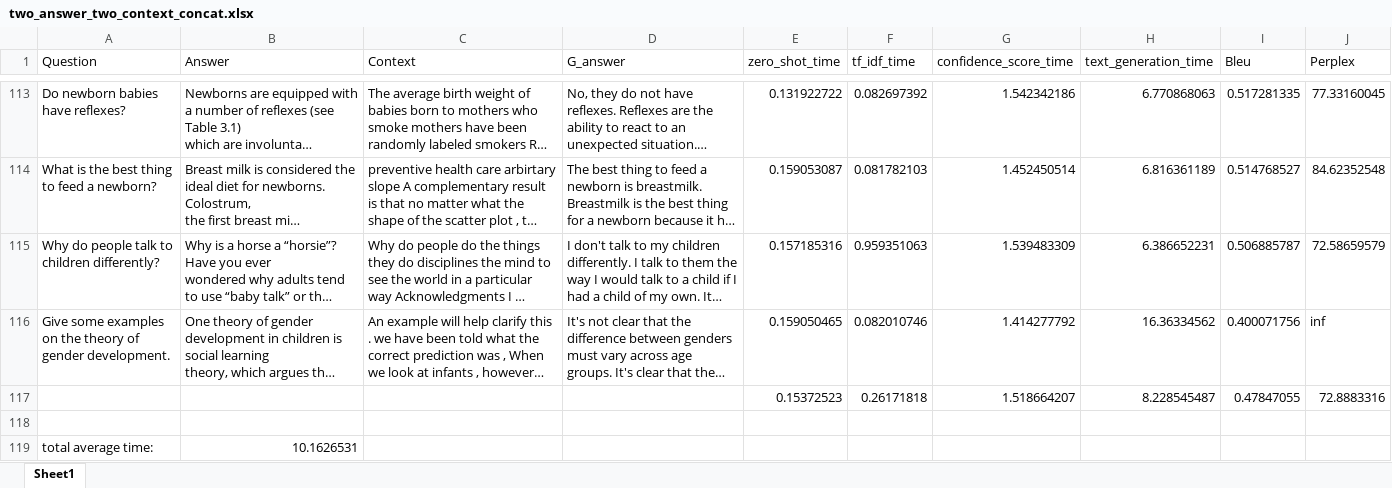
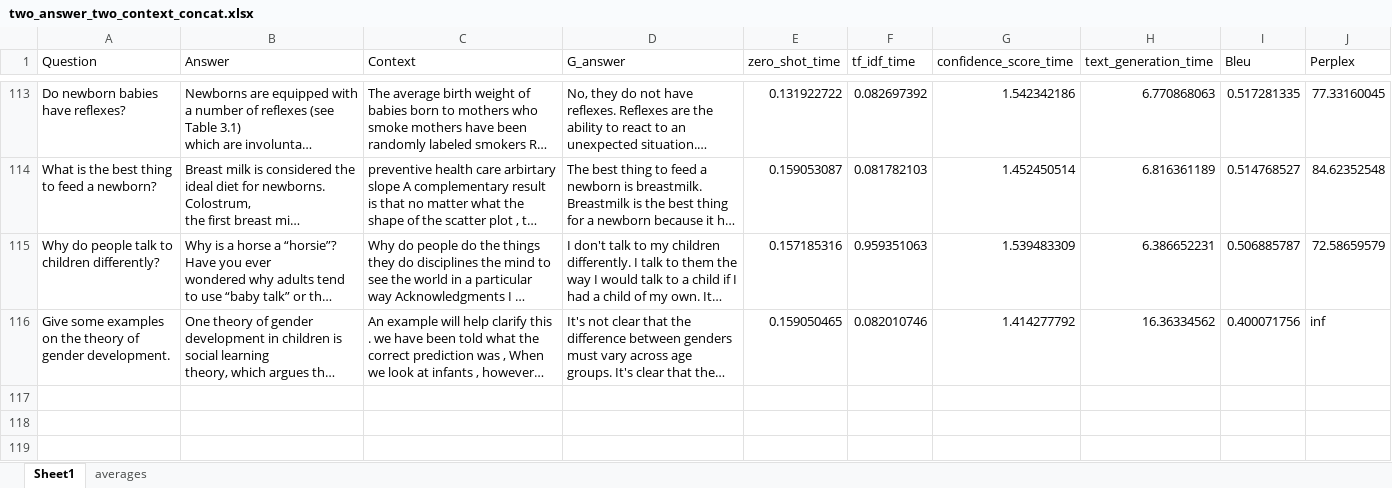
Before and after one commit to rhysb05/iLFQA, an Excel workbook: experiments/roberta/results/two_answer_two_context_concat.xlsx, sheet Sheet1, drawn as a sheet; only a part is shown, gaps mark what is left out; long unchanged cells end in …; values as stored, in another font and other column widths than the file's, no borders; the diff names each change by its address in the sheet, - before the commit and + after, or states it on an @@ line.

```diff
--- a/experiments/roberta/results/two_answer_two_context_concat.xlsx (sheet Sheet1)
+++ b/experiments/roberta/results/two_answer_two_context_concat.xlsx (sheet Sheet1)
+sheet tab: averages
-row 117:  |  |  |  | 0.15372523 | 0.26171818 | 1.518664207 | 8.228545487 | 0.47847055 | 72.8883316
-row 118: (empty)
-row 119: total average time: | 10.1626531
```
Also changed, not shown: experiments/distillbart/results/five_answer_best_context_concat.xlsx, experiments/distillbart/results/four_best_context_concat.xlsx, 21 other files.
